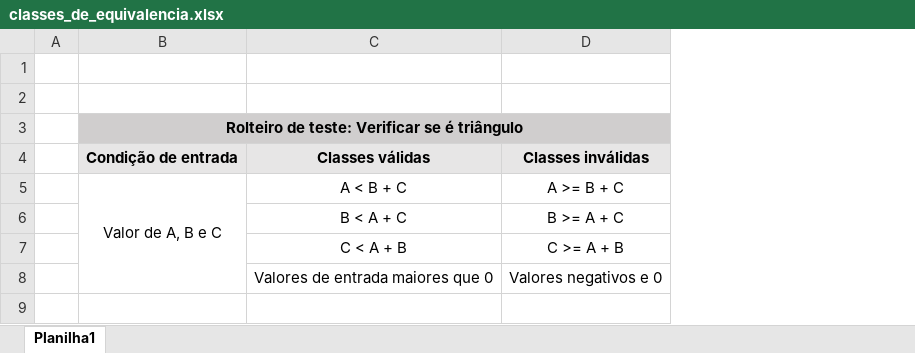
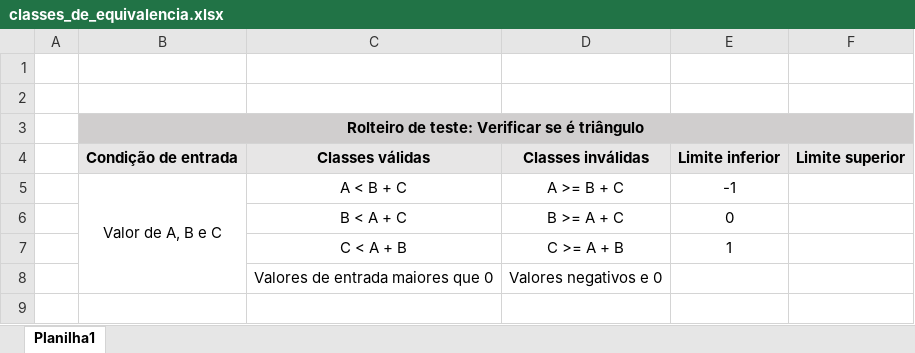
Before and after one commit to ythairony/teste-de-software, an Excel workbook: teste equivalencia/classes_de_equivalencia.xlsx, sheet Planilha1, drawn as a sheet; only a part is shown; values as stored, in another font and other column widths than the file's, no borders; the diff names each change by its address in the sheet, - before the commit and + after, or states it on an @@ line.

Commit message:
Criando valor limite para modelo do triangulo

```diff
--- a/teste equivalencia/classes_de_equivalencia.xlsx (sheet Planilha1)
+++ b/teste equivalencia/classes_de_equivalencia.xlsx (sheet Planilha1)
+column E, rows 4-7: Limite inferior | -1 | 0 | 1
+column F, row 4: Limite superior
```
Also changed, not shown: 2 other files.
